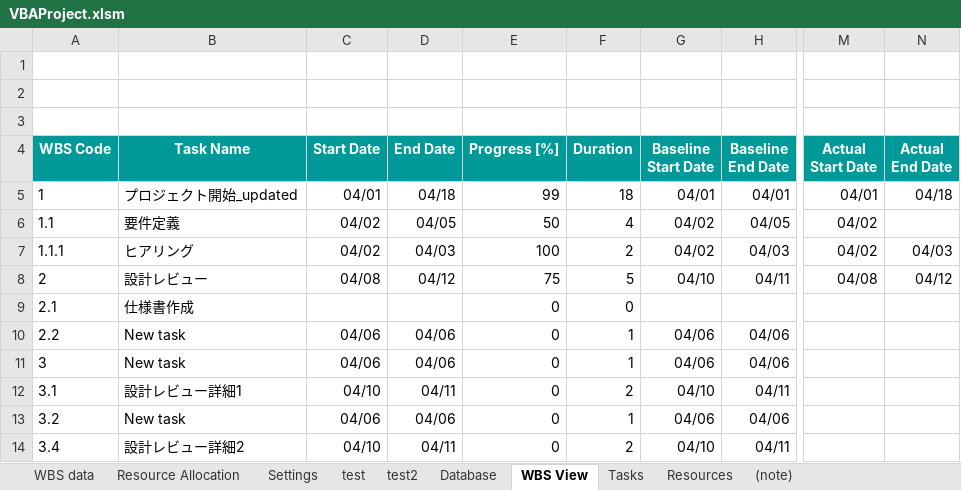
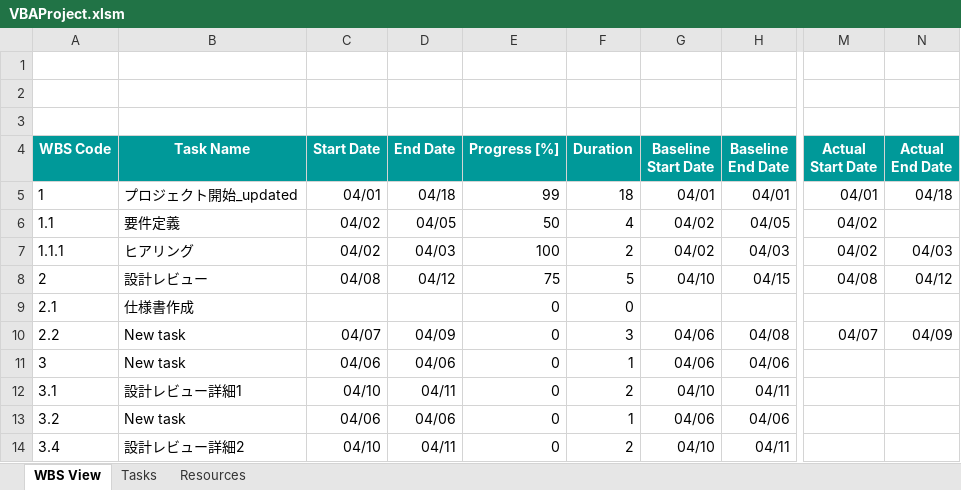
Before and after one commit to yasuhiro112358/WBS, an Excel workbook: VBAProject.xlsm, sheet WBS View, drawn as a sheet; only a part is shown, gaps mark what is left out; values as stored, in another font and other column widths than the file's, no borders; charts and pictures not drawn; the diff names each change by its address in the sheet, - before the commit and + after, or states it on an @@ line.

```diff
--- a/VBAProject.xlsm (sheet WBS View)
+++ b/VBAProject.xlsm (sheet WBS View)
-sheet tab: WBS data
-sheet tab: Resource Allocation
-sheet tab: Settings
-sheet tab: test
-sheet tab: test2
-sheet tab: Database
-sheet tab: (note)
-H8 (Baseline End Date): 04/11
+H8 (Baseline End Date): 04/15
-C10 (Start Date): 04/06
+C10 (Start Date): 04/07
-D10 (End Date): 04/06
+D10 (End Date): 04/09
-F10 (Duration): 1
+F10 (Duration): 3
-H10 (Baseline End Date): 04/06
+H10 (Baseline End Date): 04/08
-M10 (Actual Start Date): (empty)
+M10 (Actual Start Date): 04/07
-N10 (Actual End Date): (empty)
+N10 (Actual End Date): 04/09
```
Also changed, not shown: sheet Tasks, charts or pictures, 27 other files.
